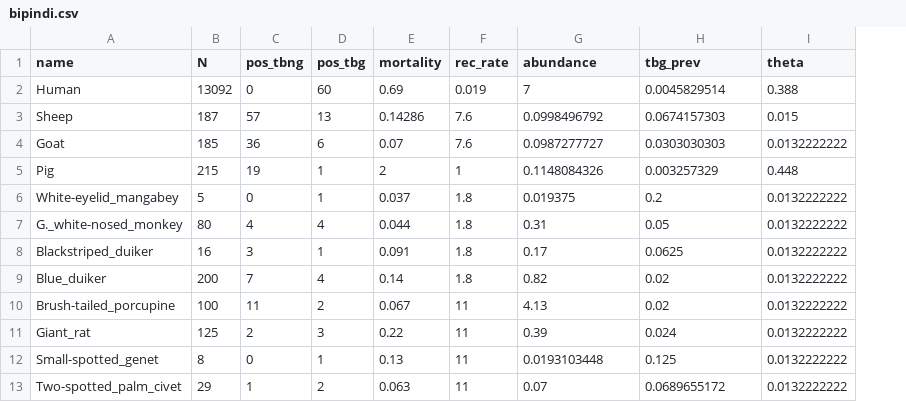
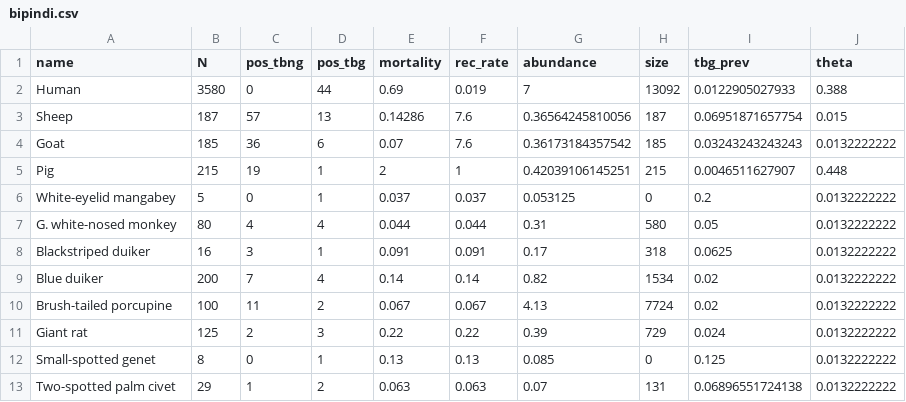
Before and after one commit to sbfnk/trypanosomiasis, a CSV file: data/bipindi.csv, drawn as a sheet; addresses are those after the commit; the diff names each change by its address in the sheet, - before the commit and + after, or states it on an @@ line.

```diff
--- a/data/bipindi.csv
+++ b/data/bipindi.csv
+column H (size), rows 2-13: 13092 | 187 | 185 | 215 | 0 | 580 | 318 | 1534 | 7724 | 729 | 0 | 131
-B2 (N): 13092
+B2 (N): 3580
-D2 (pos_tbg): 60
+D2 (pos_tbg): 44
-I2 (tbg_prev): 0.0045829514
+I2 (tbg_prev): 0.0122905027933
-G3 (abundance): 0.0998496792
+G3 (abundance): 0.36564245810056
-I3 (tbg_prev): 0.0674157303
+I3 (tbg_prev): 0.06951871657754
-G4 (abundance): 0.0987277727
+G4 (abundance): 0.36173184357542
-I4 (tbg_prev): 0.0303030303
+I4 (tbg_prev): 0.03243243243243
-G5 (abundance): 0.1148084326
+G5 (abundance): 0.42039106145251
-I5 (tbg_prev): 0.003257329
+I5 (tbg_prev): 0.0046511627907
-A6 (name): White-eyelid_mangabey
+A6 (name): White-eyelid mangabey
-F6 (rec_rate): 1.8
+F6 (rec_rate): 0.037
-G6 (abundance): 0.019375
+G6 (abundance): 0.053125
-A7 (name): G._white-nosed_monkey
+A7 (name): G. white-nosed monkey
-F7 (rec_rate): 1.8
+F7 (rec_rate): 0.044
-A8 (name): Blackstriped_duiker
+A8 (name): Blackstriped duiker
-F8 (rec_rate): 1.8
+F8 (rec_rate): 0.091
-A9 (name): Blue_duiker
+A9 (name): Blue duiker
-F9 (rec_rate): 1.8
+F9 (rec_rate): 0.14
-A10 (name): Brush-tailed_porcupine
+A10 (name): Brush-tailed porcupine
-F10 (rec_rate): 11
+F10 (rec_rate): 0.067
-A11 (name): Giant_rat
+A11 (name): Giant rat
-F11 (rec_rate): 11
+F11 (rec_rate): 0.22
-A12 (name): Small-spotted_genet
+A12 (name): Small-spotted genet
-F12 (rec_rate): 11
+F12 (rec_rate): 0.13
-G12 (abundance): 0.0193103448
+G12 (abundance): 0.085
-A13 (name): Two-spotted_palm_civet
+A13 (name): Two-spotted palm civet
-F13 (rec_rate): 11
+F13 (rec_rate): 0.063
-I13 (tbg_prev): 0.0689655172
+I13 (tbg_prev): 0.06896551724138
```
Also changed, not shown: 1 other file.
